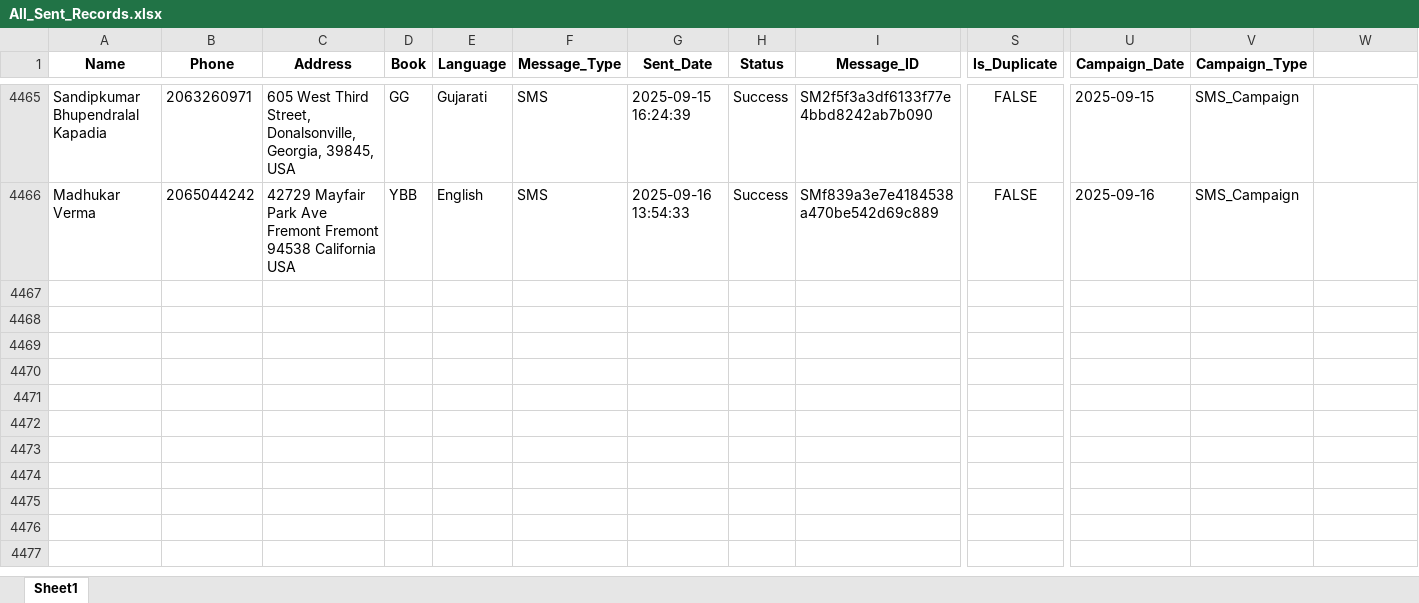
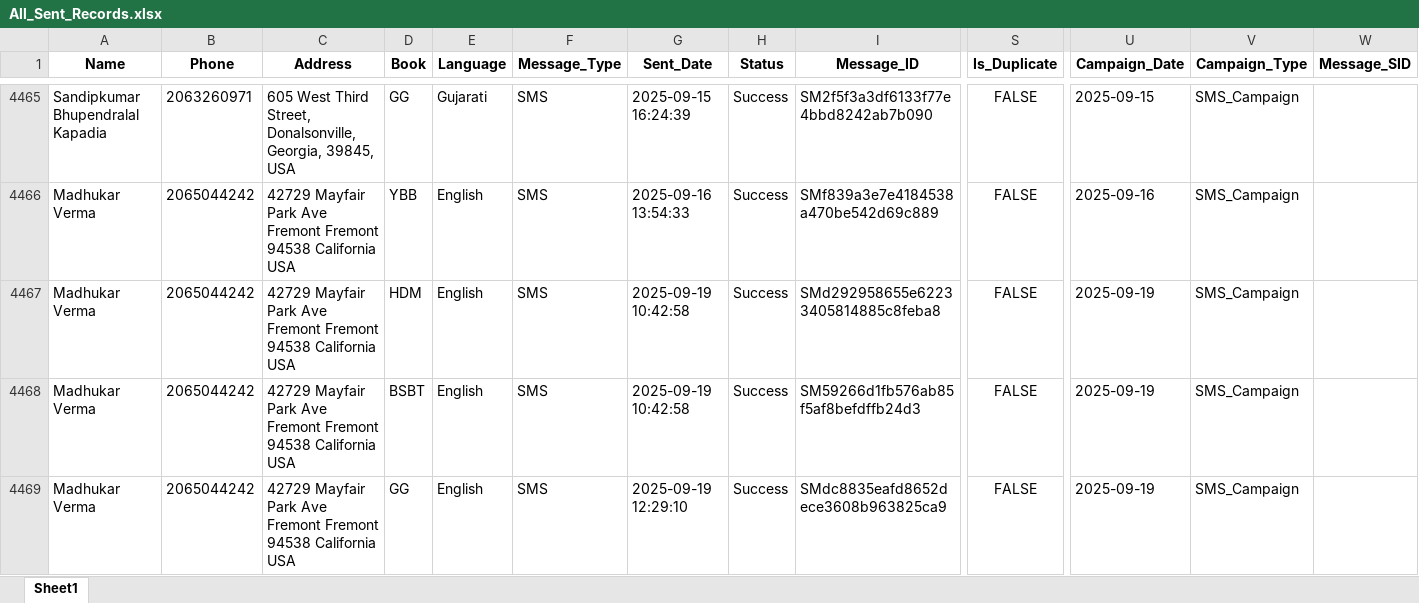
Before and after one commit to mandeep-ws/sewa, an Excel workbook: All_Sent_Records.xlsx, sheet Sheet1, drawn as a sheet; only a part is shown, gaps mark what is left out; values as stored, in another font and other column widths than the file's, no borders; rows hold the shown columns only; the diff names each change by its address in the sheet, - before the commit and + after, or states it on an @@ line.

Commit message:
FIXED duplicate message sending

```diff
--- a/All_Sent_Records.xlsx (sheet Sheet1)
+++ b/All_Sent_Records.xlsx (sheet Sheet1)
-W1: (empty)
+W1: Message_SID
+row 4467: Madhukar Verma | 2065044242 | 42729 Mayfair Park Ave Fremont Fremont 94538 California USA | HDM | English | SMS | 2025-09-19 10:42:58 | Success | SMd292958655e62233405814885c8feba8 | FALSE | 2025-09-19 | SMS_Campaign
+row 4468: Madhukar Verma | 2065044242 | 42729 Mayfair Park Ave Fremont Fremont 94538 California USA | BSBT | English | SMS | 2025-09-19 10:42:58 | Success | SM59266d1fb576ab85f5af8befdffb24d3 | FALSE | 2025-09-19 | SMS_Campaign
+row 4469: Madhukar Verma | 2065044242 | 42729 Mayfair Park Ave Fremont Fremont 94538 California USA | GG | English | SMS | 2025-09-19 12:29:10 | Success | SMdc8835eafd8652dece3608b963825ca9 | FALSE | 2025-09-19 | SMS_Campaign
```
Also changed, not shown: Duplicate_Transactions.xlsx, sms_new_mandeep.xlsx, 12 other files.
